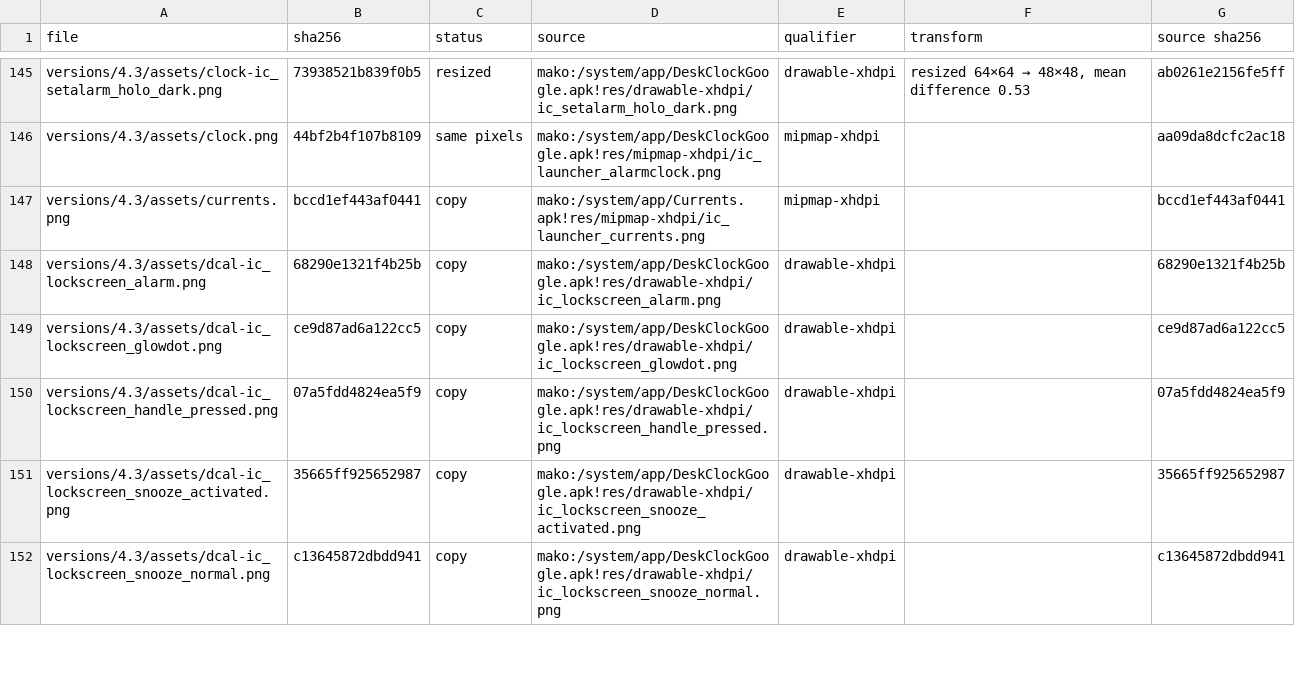
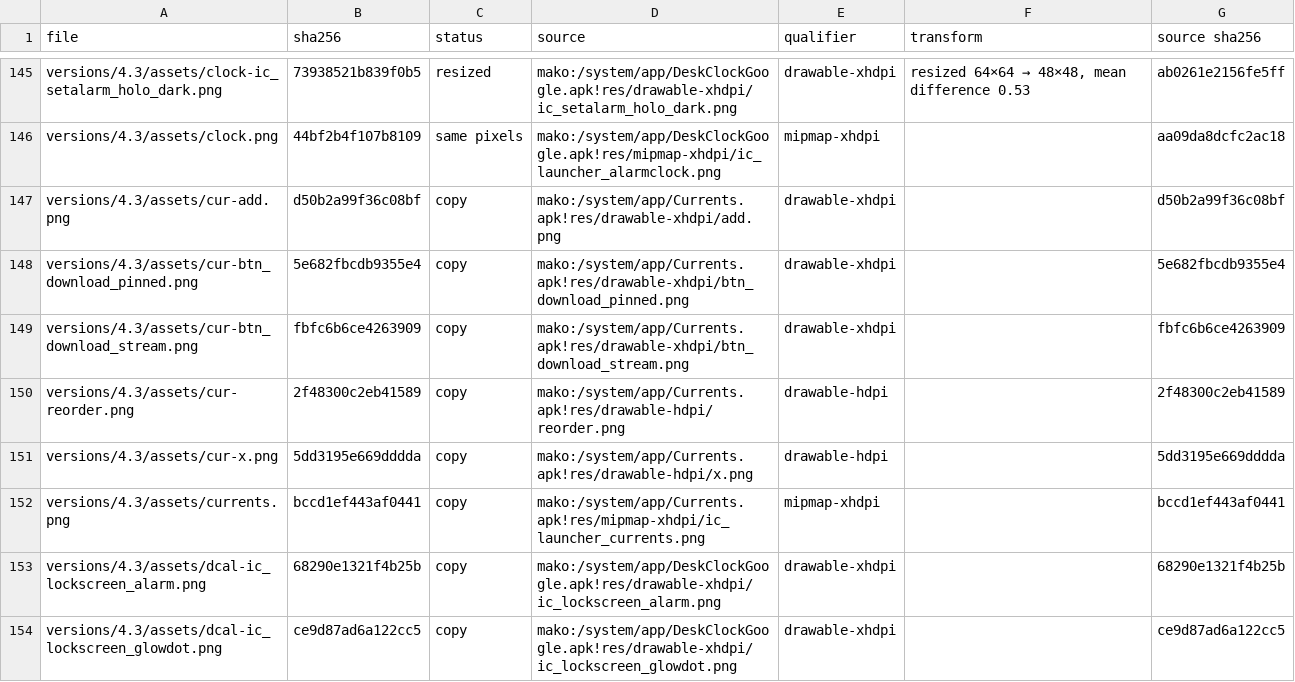
Before and after one commit to szabolevi98/android-time-machine, a TSV file: docs/reports/assets/4.3.tsv, drawn as a sheet; only a part is shown, gaps mark what is left out; the shorter side is filled out with more unchanged rows.

Commit message:
Give 4.3 Currents its Customize
The menu groups the demo editions by category (Science & Tech, Lifestyle)
with a Customize row each. Customize is Currents 2.1's
ContentManagementActivity: the category's editions to reorder, pin for
offline images or remove, and the Breaking stories box; Add editions
brings a removed edition back. Strings and drawables from the JWR66Y
Currents.apk.

```diff
--- a/docs/reports/assets/4.3.tsv
+++ b/docs/reports/assets/4.3.tsv
@@ -146,2 +146,7 @@ versions/4.3/assets/clock-ic_setalarm_holo_dark.png	73938521b839f0b5	resized	mak
 versions/4.3/assets/clock.png	44bf2b4f107b8109	same pixels	mako:/system/app/DeskClockGoogle.apk!res/mipmap-xhdpi/ic_launcher_alarmclock.png	mipmap-xhdpi		aa09da8dcfc2ac18
+versions/4.3/assets/cur-add.png	d50b2a99f36c08bf	copy	mako:/system/app/Currents.apk!res/drawable-xhdpi/add.png	drawable-xhdpi		d50b2a99f36c08bf
+versions/4.3/assets/cur-btn_download_pinned.png	5e682fbcdb9355e4	copy	mako:/system/app/Currents.apk!res/drawable-xhdpi/btn_download_pinned.png	drawable-xhdpi		5e682fbcdb9355e4
+versions/4.3/assets/cur-btn_download_stream.png	fbfc6b6ce4263909	copy	mako:/system/app/Currents.apk!res/drawable-xhdpi/btn_download_stream.png	drawable-xhdpi		fbfc6b6ce4263909
+versions/4.3/assets/cur-reorder.png	2f48300c2eb41589	copy	mako:/system/app/Currents.apk!res/drawable-hdpi/reorder.png	drawable-hdpi		2f48300c2eb41589
+versions/4.3/assets/cur-x.png	5dd3195e669dddda	copy	mako:/system/app/Currents.apk!res/drawable-hdpi/x.png	drawable-hdpi		5dd3195e669dddda
 versions/4.3/assets/currents.png	bccd1ef443af0441	copy	mako:/system/app/Currents.apk!res/mipmap-xhdpi/ic_launcher_currents.png	mipmap-xhdpi		bccd1ef443af0441
```
Also changed, not shown: 14 other files.
